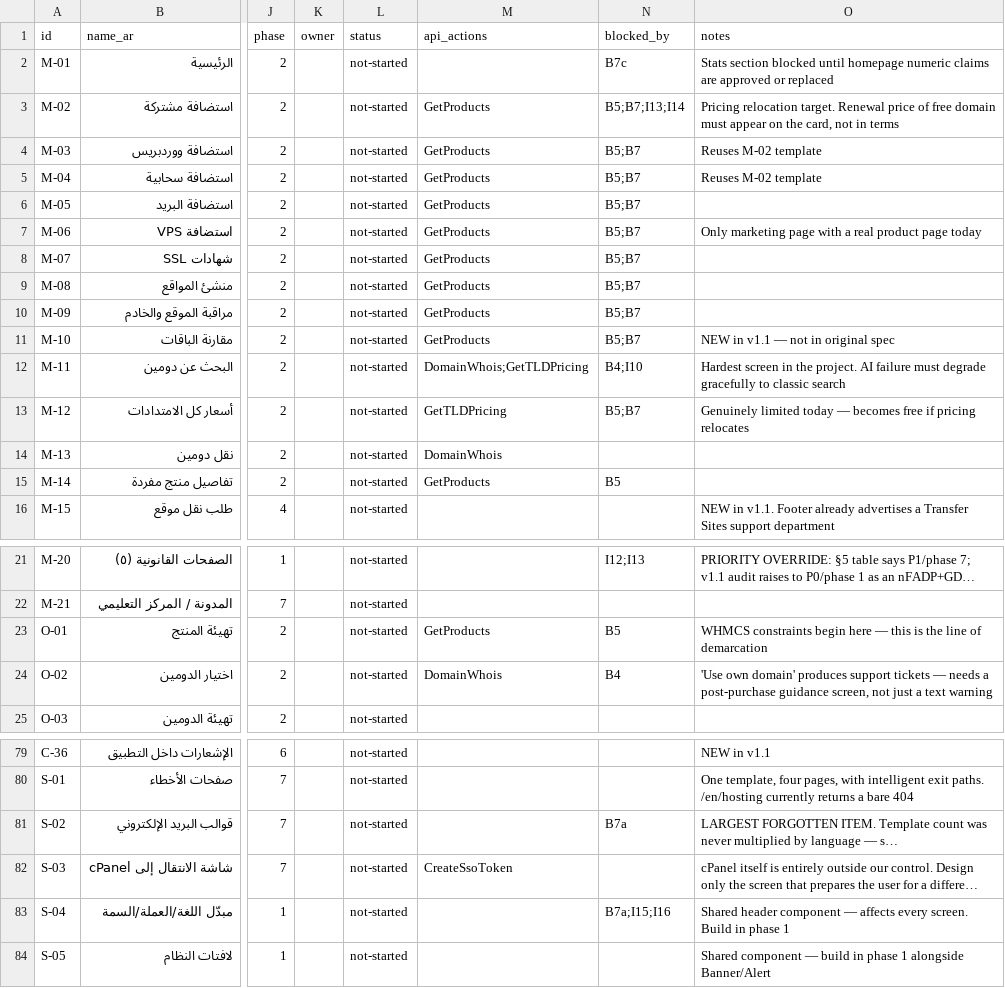
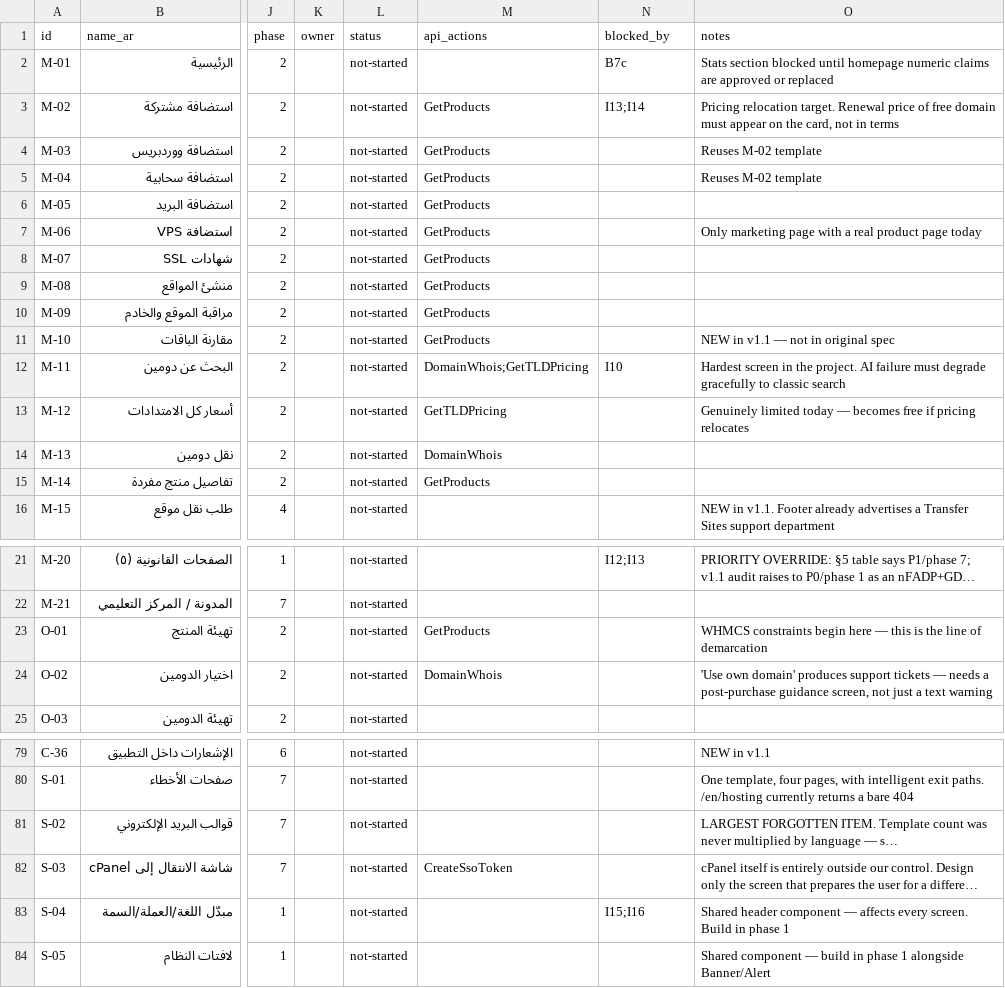
Before and after one commit to YossefElfeel/sws-frontend, a CSV file: inventory/screens.csv, drawn as a sheet; only a part is shown, gaps mark what is left out; long unchanged cells end in …; the diff names each change by its address in the sheet, - before the commit and + after, or states it on an @@ line.

```diff
--- a/inventory/screens.csv
+++ b/inventory/screens.csv
-N3 (blocked_by): B5;B7;I13;I14
+N3 (blocked_by): I13;I14
-N4:N11 (blocked_by): B5;B7
+N4:N11 (blocked_by): (empty)
-N12 (blocked_by): B4;I10
+N12 (blocked_by): I10
-N13 (blocked_by): B5;B7
+N13 (blocked_by): (empty)
-N15 (blocked_by): B5
+N15 (blocked_by): (empty)
-N23 (blocked_by): B5
+N23 (blocked_by): (empty)
-N24 (blocked_by): B4
+N24 (blocked_by): (empty)
-N81 (blocked_by): B7a
+N81 (blocked_by): (empty)
-N83 (blocked_by): B7a;I15;I16
+N83 (blocked_by): I15;I16
```
Also changed, not shown: 43 other files.
